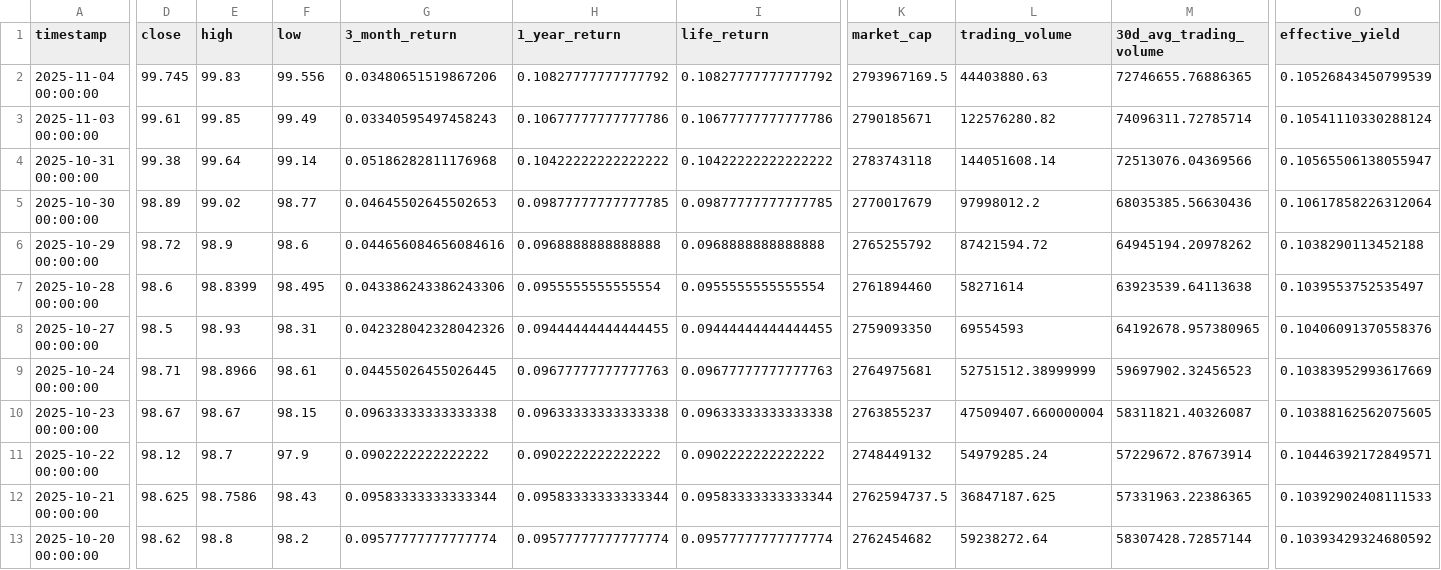
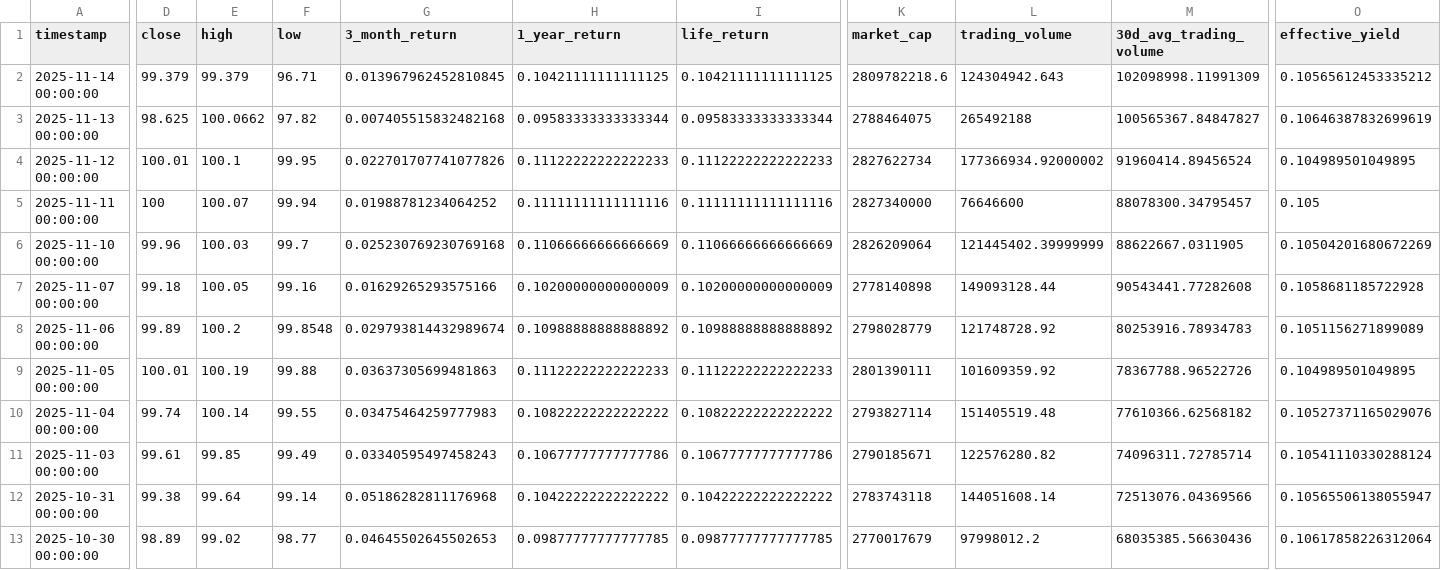
Before and after one commit to posix4e/btc-mnav-rainbow, a CSV file: STRC.csv, drawn as a sheet; only a part is shown, gaps mark what is left out; the shorter side is filled out with more unchanged rows; addresses are those after the commit; rows hold the shown columns only; the diff covers the shown part only; the diff names each change by its address in the sheet, - before the commit and + after, or states it on an @@ line.

```diff
--- a/STRC.csv
+++ b/STRC.csv
+row 2: 2025-11-14 00:00:00 | 99.379 | 99.379 | 96.71 | 0.013967962452810845 | 0.10421111111111125 | 0.10421111111111125 | 2809782218.6 | 124304942.643 | 102098998.11991309 | 0.10565612453335212
+row 3: 2025-11-13 00:00:00 | 98.625 | 100.0662 | 97.82 | 0.007405515832482168 | 0.09583333333333344 | 0.09583333333333344 | 2788464075 | 265492188 | 100565367.84847827 | 0.10646387832699619
+row 4: 2025-11-12 00:00:00 | 100.01 | 100.1 | 99.95 | 0.022701707741077826 | 0.11122222222222233 | 0.11122222222222233 | 2827622734 | 177366934.92000002 | 91960414.89456524 | 0.104989501049895
+row 5: 2025-11-11 00:00:00 | 100 | 100.07 | 99.94 | 0.01988781234064252 | 0.11111111111111116 | 0.11111111111111116 | 2827340000 | 76646600 | 88078300.34795457 | 0.105
+row 6: 2025-11-10 00:00:00 | 99.96 | 100.03 | 99.7 | 0.025230769230769168 | 0.11066666666666669 | 0.11066666666666669 | 2826209064 | 121445402.39999999 | 88622667.0311905 | 0.10504201680672269
+row 7: 2025-11-07 00:00:00 | 99.18 | 100.05 | 99.16 | 0.01629265293575166 | 0.10200000000000009 | 0.10200000000000009 | 2778140898 | 149093128.44 | 90543441.77282608 | 0.1058681185722928
+row 8: 2025-11-06 00:00:00 | 99.89 | 100.2 | 99.8548 | 0.029793814432989674 | 0.10988888888888892 | 0.10988888888888892 | 2798028779 | 121748728.92 | 80253916.78934783 | 0.1051156271899089
+row 9: 2025-11-05 00:00:00 | 100.01 | 100.19 | 99.88 | 0.03637305699481863 | 0.11122222222222233 | 0.11122222222222233 | 2801390111 | 101609359.92 | 78367788.96522726 | 0.104989501049895
-D10 (close): 99.745
+D10 (close): 99.74
-E10 (high): 99.83
+E10 (high): 100.14
-F10 (low): 99.556
+F10 (low): 99.55
-G10 (3_month_return): 0.03480651519867206
+G10 (3_month_return): 0.03475464259777983
-H10 (1_year_return): 0.10827777777777792
+H10 (1_year_return): 0.10822222222222222
-I10 (life_return): 0.10827777777777792
+I10 (life_return): 0.10822222222222222
-K10 (market_cap): 2793967169.5
+K10 (market_cap): 2793827114
-L10 (trading_volume): 44403880.63
+L10 (trading_volume): 151405519.48
-M10 (30d_avg_trading_volume): 72746655.76886365
+M10 (30d_avg_trading_volume): 77610366.62568182
-O10 (effective_yield): 0.10526843450799539
+O10 (effective_yield): 0.10527371165029076
```
Also changed, not shown: 5 edited cells elsewhere in this file, MSTR.csv, STRD.csv, 2 other files.
